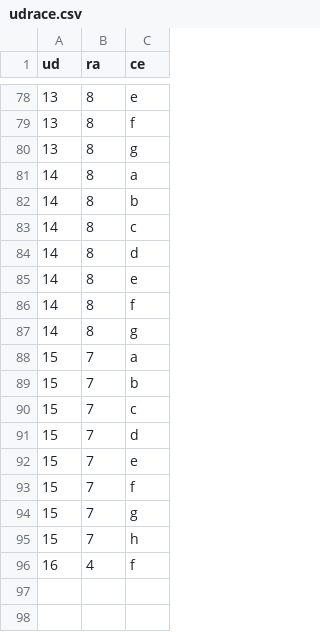
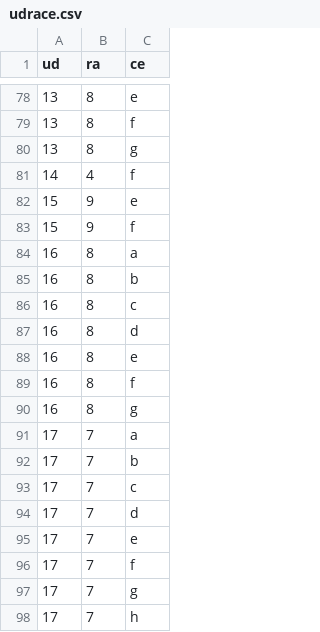
Before and after one commit to ricpelo/dwese, a CSV file: programacion/udrace.csv, drawn as a sheet; only a part is shown, gaps mark what is left out.

```diff
--- a/programacion/udrace.csv
+++ b/programacion/udrace.csv
@@ -80,17 +80,19 @@ ud,ra,ce
 13,8,g
-14,8,a
-14,8,b
-14,8,c
-14,8,d
-14,8,e
-14,8,f
-14,8,g
-15,7,a
-15,7,b
-15,7,c
-15,7,d
-15,7,e
-15,7,f
-15,7,g
-15,7,h
-16,4,f
+14,4,f
+15,9,e
+15,9,f
+16,8,a
+16,8,b
+16,8,c
+16,8,d
+16,8,e
+16,8,f
+16,8,g
+17,7,a
+17,7,b
+17,7,c
+17,7,d
+17,7,e
+17,7,f
+17,7,g
+17,7,h
```
Also changed, not shown: 7 other files.
